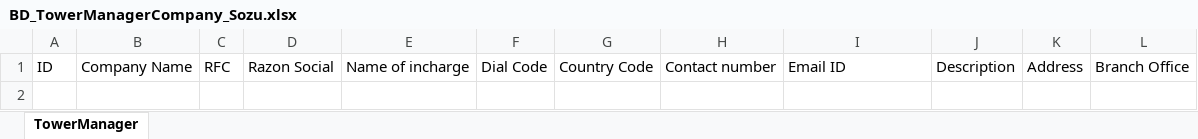
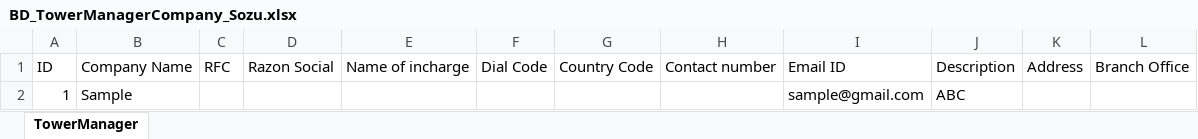
Before and after one commit to sozu-com/admin, an Excel workbook: dist/realestate-admin/assets/docx/BD_TowerManagerCompany_Sozu.xlsx, sheet TowerManager, drawn as a sheet; values as stored, in another font and other column widths than the file's, no borders; the diff names each change by its address in the sheet, - before the commit and + after, or states it on an @@ line.

```diff
--- a/dist/realestate-admin/assets/docx/BD_TowerManagerCompany_Sozu.xlsx (sheet TowerManager)
+++ b/dist/realestate-admin/assets/docx/BD_TowerManagerCompany_Sozu.xlsx (sheet TowerManager)
+row 2: 1 | Sample |  |  |  |  |  |  | sample@gmail.com | ABC
```
Also changed, not shown: dist/realestate-admin/assets/docx/BD_TowerManagerPerson_Sozu.xlsx, dist/realestate-admin/assets/docx/Sozu_Agencies_Sample.xlsx, 31 other files.
